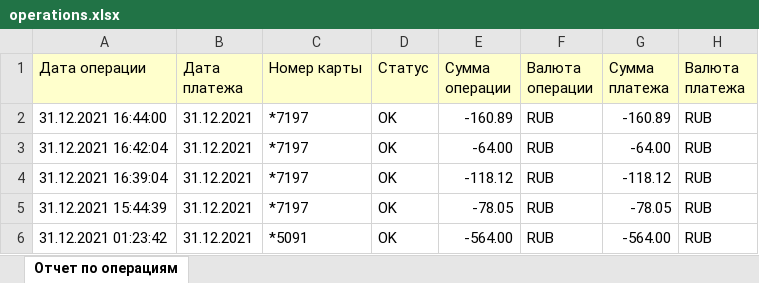
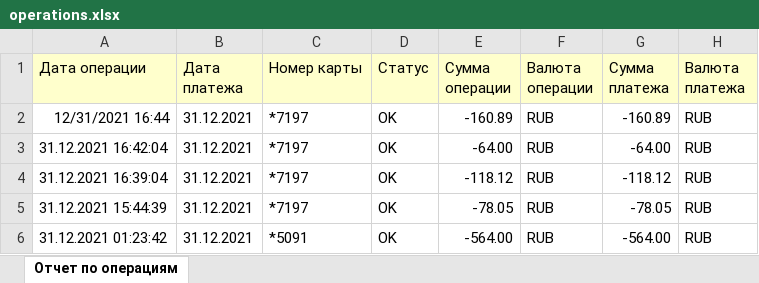
Before and after one commit to SergeyNekrasov2/Course, an Excel workbook: data/operations.xlsx, sheet Отчет по операциям, drawn as a sheet; only a part is shown; values as stored, in another font and other column widths than the file's, no borders; charts and pictures not drawn; the diff names each change by its address in the sheet, - before the commit and + after, or states it on an @@ line.

```diff
--- a/data/operations.xlsx (sheet Отчет по операциям)
+++ b/data/operations.xlsx (sheet Отчет по операциям)
-A2 (Дата операции): 31.12.2021 16:44:00
+A2 (Дата операции): 12/31/2021 16:44
```
Also changed, not shown: charts or pictures, 8 other files.
